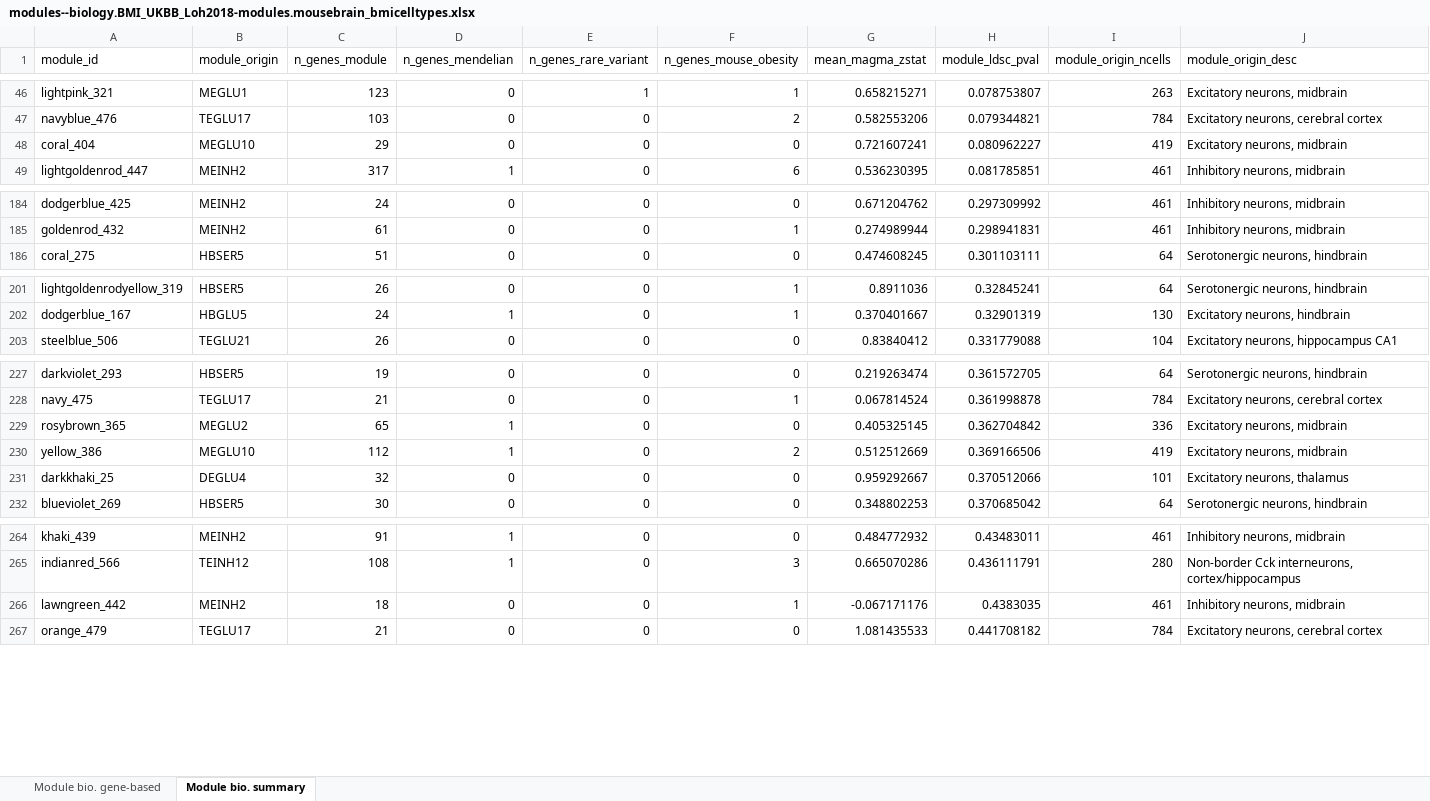
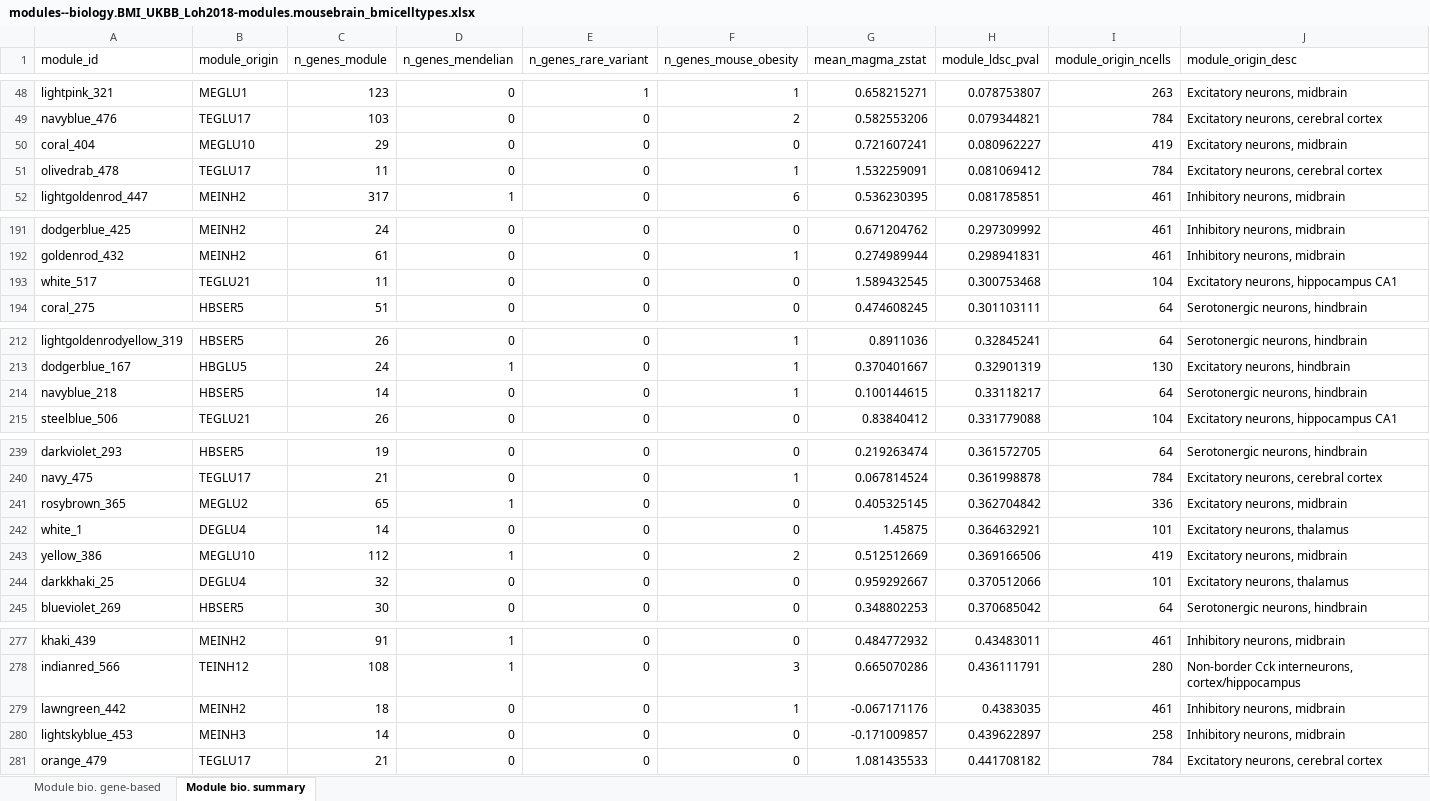
Before and after one commit to perslab/timshel-2020, an Excel workbook: results/modules--biology.BMI_UKBB_Loh2018-modules.mousebrain_bmicelltypes.xlsx, sheet Module bio. summary, drawn as a sheet; only a part is shown, gaps mark what is left out; values as stored, in another font and other column widths than the file's, no borders; rows hold the shown columns only; the diff covers the shown part only; the diff names each change by its address in the sheet, - before the commit and + after, or states it on an @@ line.

```diff
--- a/results/modules--biology.BMI_UKBB_Loh2018-modules.mousebrain_bmicelltypes.xlsx (sheet Module bio. summary)
+++ b/results/modules--biology.BMI_UKBB_Loh2018-modules.mousebrain_bmicelltypes.xlsx (sheet Module bio. summary)
+row 51: olivedrab_478 | TEGLU17 | 11 | 0 | 0 | 1 | 1.532259091 | 0.081069412 | 784 | Excitatory neurons, cerebral cortex
+row 193: white_517 | TEGLU21 | 11 | 0 | 0 | 0 | 1.589432545 | 0.300753468 | 104 | Excitatory neurons, hippocampus CA1
+row 214: navyblue_218 | HBSER5 | 14 | 0 | 0 | 1 | 0.100144615 | 0.33118217 | 64 | Serotonergic neurons, hindbrain
+row 242: white_1 | DEGLU4 | 14 | 0 | 0 | 0 | 1.45875 | 0.364632921 | 101 | Excitatory neurons, thalamus
+row 280: lightskyblue_453 | MEINH3 | 14 | 0 | 0 | 0 | -0.171009857 | 0.439622897 | 258 | Inhibitory neurons, midbrain
```
Also changed, not shown: 23 added rows and 1 edited cell elsewhere in this sheet, 31 other files.
